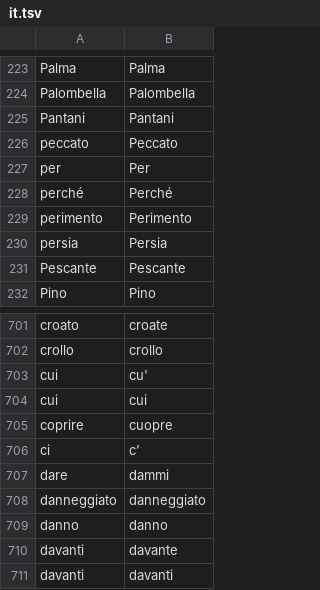
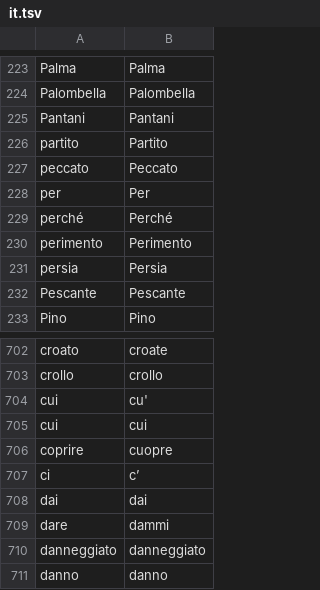
Before and after one commit to adbar/simplemma, a TSV file: training/overrides/it.tsv, drawn as a sheet; only a part is shown, gaps mark what is left out; the shorter side is filled out with more unchanged rows.

```diff
--- a/training/overrides/it.tsv
+++ b/training/overrides/it.tsv
@@ -225,2 +225,3 @@ Palombella	Palombella
 Pantani	Pantani
+partito	Partito
 peccato	Peccato
@@ -706,2 +707,3 @@ coprire	cuopre
 ci	c’
+dai	dai
 dare	dammi
```
Also changed, not shown: training/overrides/cs.tsv, training/overrides/es.tsv, 14 other files.
